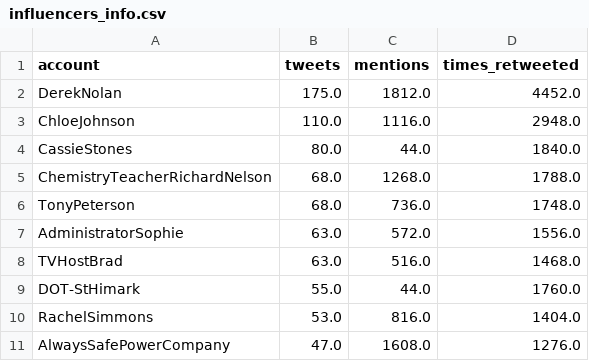
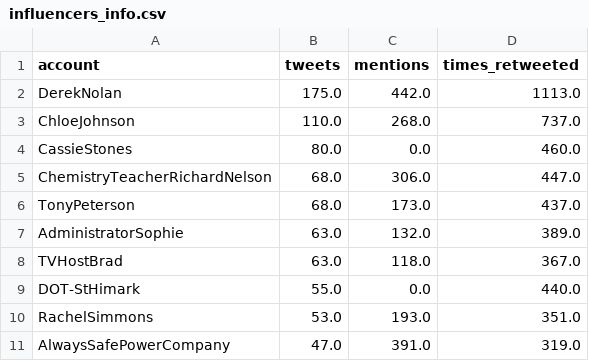
Before and after one commit to Matuteale/vast-challenge-2019, a CSV file: output/influencers_info.csv, drawn as a sheet.

Commit message:
Fix influencers

```diff
--- a/output/influencers_info.csv
+++ b/output/influencers_info.csv
@@ -1,11 +1,11 @@
 account,tweets,mentions,times_retweeted
-DerekNolan,175.0,1812.0,4452.0
-ChloeJohnson,110.0,1116.0,2948.0
-CassieStones,80.0,44.0,1840.0
-ChemistryTeacherRichardNelson,68.0,1268.0,1788.0
-TonyPeterson,68.0,736.0,1748.0
-AdministratorSophie,63.0,572.0,1556.0
-TVHostBrad,63.0,516.0,1468.0
-DOT-StHimark,55.0,44.0,1760.0
-RachelSimmons,53.0,816.0,1404.0
-AlwaysSafePowerCompany,47.0,1608.0,1276.0
+DerekNolan,175.0,442.0,1113.0
+ChloeJohnson,110.0,268.0,737.0
+CassieStones,80.0,0.0,460.0
+ChemistryTeacherRichardNelson,68.0,306.0,447.0
+TonyPeterson,68.0,173.0,437.0
+AdministratorSophie,63.0,132.0,389.0
+TVHostBrad,63.0,118.0,367.0
+DOT-StHimark,55.0,0.0,440.0
+RachelSimmons,53.0,193.0,351.0
+AlwaysSafePowerCompany,47.0,391.0,319.0
```
Also changed, not shown: 1 other file.
